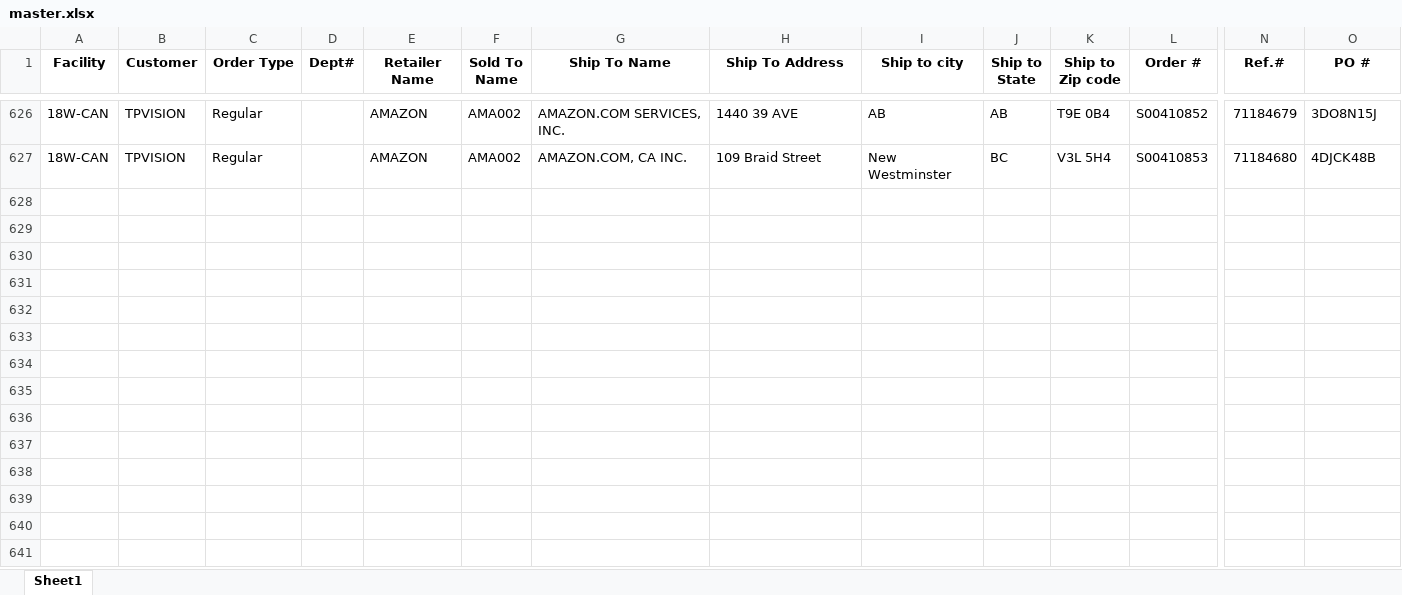
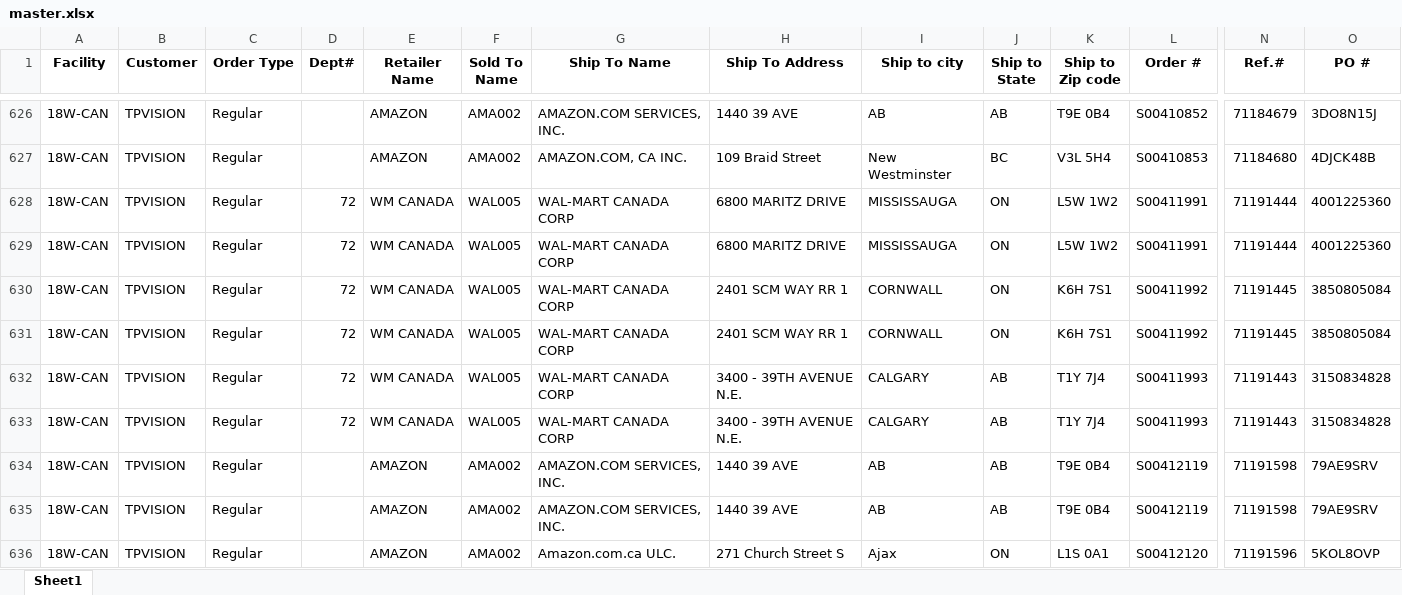
Before and after one commit to raymondli18w/flask-report-app2, an Excel workbook: master.xlsx, sheet Sheet1, drawn as a sheet; only a part is shown, gaps mark what is left out; values as stored, in another font and other column widths than the file's, no borders; rows hold the shown columns only; the diff covers the shown part only; the diff names each change by its address in the sheet, - before the commit and + after, or states it on an @@ line.

Commit message:
Auto-update: 2026-03-27 14:21

```diff
--- a/master.xlsx (sheet Sheet1)
+++ b/master.xlsx (sheet Sheet1)
+row 628: 18W-CAN | TPVISION | Regular | 72 | WM CANADA | WAL005 | WAL-MART CANADA CORP | 6800 MARITZ DRIVE | MISSISSAUGA | ON | L5W 1W2 | S00411991 | 71191444 | 4001225360
+row 629: 18W-CAN | TPVISION | Regular | 72 | WM CANADA | WAL005 | WAL-MART CANADA CORP | 6800 MARITZ DRIVE | MISSISSAUGA | ON | L5W 1W2 | S00411991 | 71191444 | 4001225360
+row 630: 18W-CAN | TPVISION | Regular | 72 | WM CANADA | WAL005 | WAL-MART CANADA CORP | 2401 SCM WAY RR 1 | CORNWALL | ON | K6H 7S1 | S00411992 | 71191445 | 3850805084
+row 631: 18W-CAN | TPVISION | Regular | 72 | WM CANADA | WAL005 | WAL-MART CANADA CORP | 2401 SCM WAY RR 1 | CORNWALL | ON | K6H 7S1 | S00411992 | 71191445 | 3850805084
+row 632: 18W-CAN | TPVISION | Regular | 72 | WM CANADA | WAL005 | WAL-MART CANADA CORP | 3400 - 39TH AVENUE N.E. | CALGARY | AB | T1Y 7J4 | S00411993 | 71191443 | 3150834828
+row 633: 18W-CAN | TPVISION | Regular | 72 | WM CANADA | WAL005 | WAL-MART CANADA CORP | 3400 - 39TH AVENUE N.E. | CALGARY | AB | T1Y 7J4 | S00411993 | 71191443 | 3150834828
+row 634: 18W-CAN | TPVISION | Regular |  | AMAZON | AMA002 | AMAZON.COM SERVICES, INC. | 1440 39 AVE | AB | AB | T9E 0B4 | S00412119 | 71191598 | 79AE9SRV
+row 635: 18W-CAN | TPVISION | Regular |  | AMAZON | AMA002 | AMAZON.COM SERVICES, INC. | 1440 39 AVE | AB | AB | T9E 0B4 | S00412119 | 71191598 | 79AE9SRV
+row 636: 18W-CAN | TPVISION | Regular |  | AMAZON | AMA002 | Amazon.com.ca ULC. | 271 Church Street S | Ajax | ON | L1S 0A1 | S00412120 | 71191596 | 5KOL8OVP
```
Also changed, not shown: 16 added rows and 1 moved row elsewhere in this sheet.
